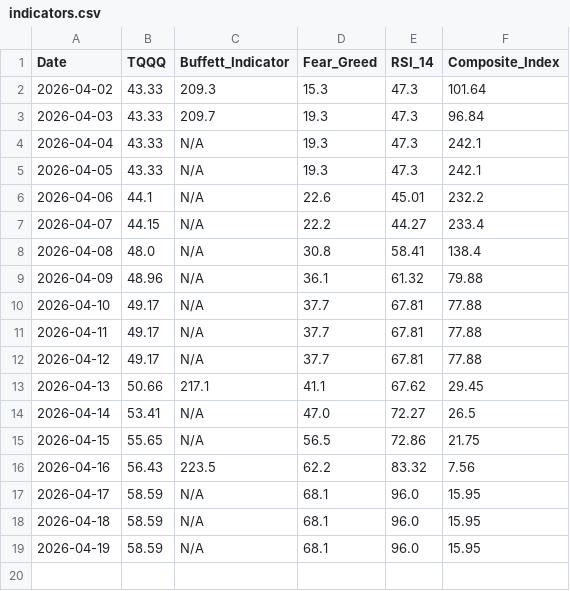
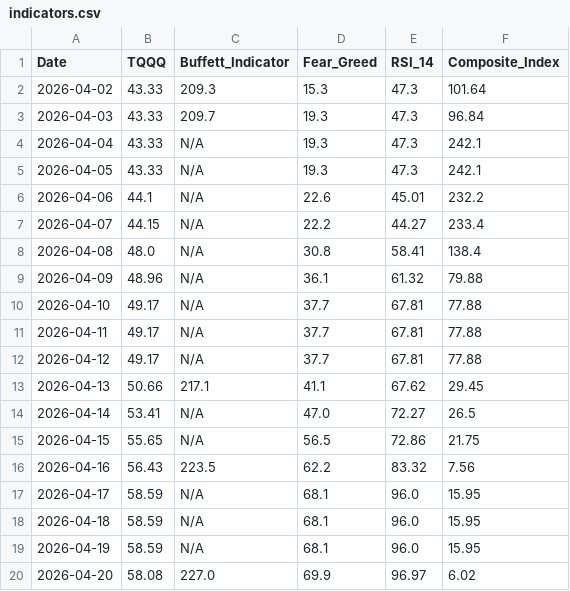
Before and after one commit to etech-symantec/stock, a CSV file: data/indicators.csv, drawn as a sheet; the diff names each change by its address in the sheet, - before the commit and + after, or states it on an @@ line.

```diff
--- a/data/indicators.csv
+++ b/data/indicators.csv
+row 20: 2026-04-20 | 58.08 | 227.0 | 69.9 | 96.97 | 6.02
```
